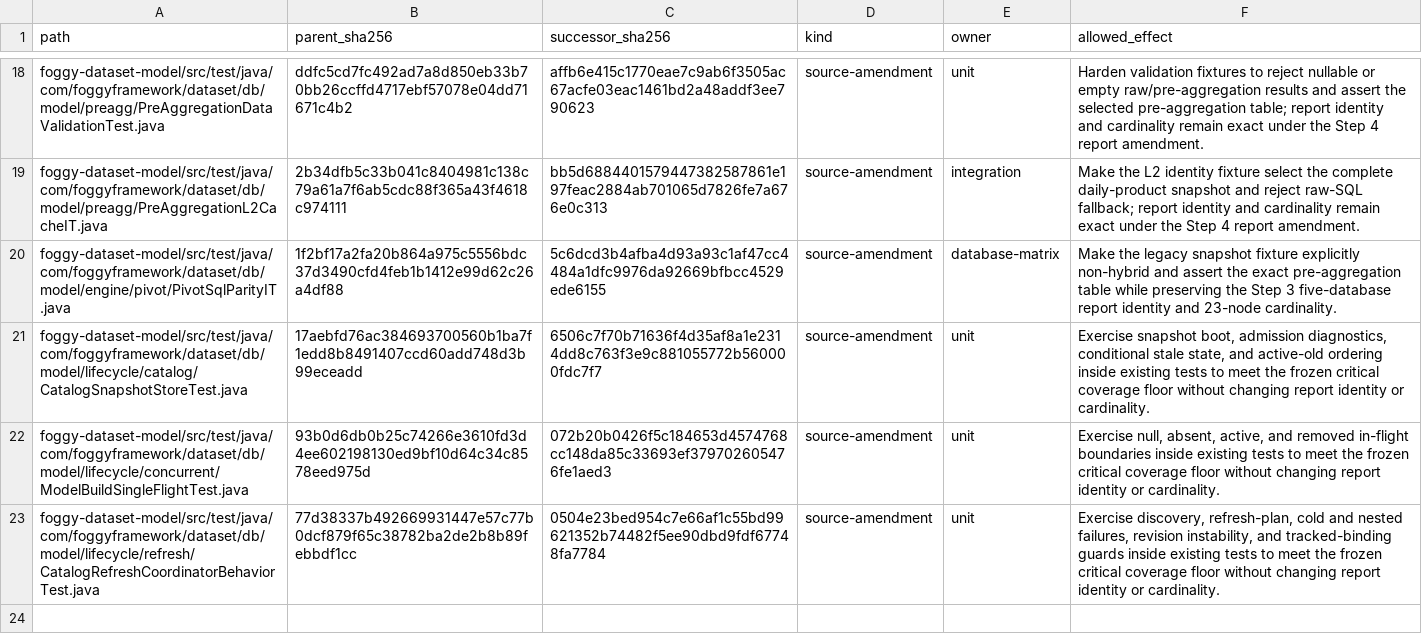
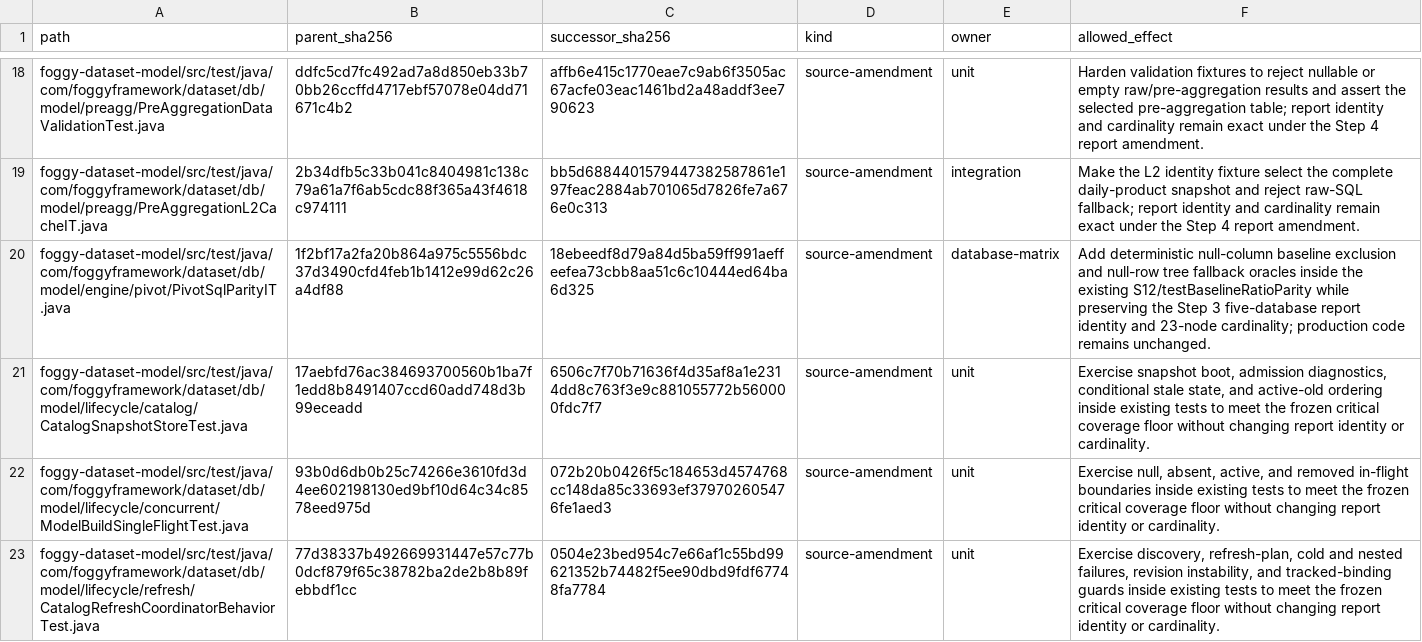
Before and after one commit to foggy-projects/foggy-data-mcp-bridge, a TSV file: scripts/v934/step4/successor/declared-amendments.tsv, drawn as a sheet; only a part is shown, gaps mark what is left out.

Commit message:
test(9.3.4): stabilize pivot null-axis coverage

```diff
--- a/scripts/v934/step4/successor/declared-amendments.tsv
+++ b/scripts/v934/step4/successor/declared-amendments.tsv
@@ -19,3 +19,3 @@ foggy-dataset-model/src/test/java/com/foggyframework/dataset/db/model/preagg/Pre
 foggy-dataset-model/src/test/java/com/foggyframework/dataset/db/model/preagg/PreAggregationL2CacheIT.java	2b34dfb5c33b041c8404981c138c79a61a7f6ab5cdc88f365a43f4618c974111	bb5d6884401579447382587861e197feac2884ab701065d7826fe7a676e0c313	source-amendment	integration	Make the L2 identity fixture select the complete daily-product snapshot and reject raw-SQL fallback; report identity and cardinality remain exact under the Step 4 report amendment.
-foggy-dataset-model/src/test/java/com/foggyframework/dataset/db/model/engine/pivot/PivotSqlParityIT.java	1f2bf17a2fa20b864a975c5556bdc37d3490cfd4feb1b1412e99d62c26a4df88	5c6dcd3b4afba4d93a93c1af47cc4484a1dfc9976da92669bfbcc4529ede6155	source-amendment	database-matrix	Make the legacy snapshot fixture explicitly non-hybrid and assert the exact pre-aggregation table while preserving the Step 3 five-database report identity and 23-node cardinality.
+foggy-dataset-model/src/test/java/com/foggyframework/dataset/db/model/engine/pivot/PivotSqlParityIT.java	1f2bf17a2fa20b864a975c5556bdc37d3490cfd4feb1b1412e99d62c26a4df88	18ebeedf8d79a84d5ba59ff991aeffeefea73cbb8aa51c6c10444ed64ba6d325	source-amendment	database-matrix	Add deterministic null-column baseline exclusion and null-row tree fallback oracles inside the existing S12/testBaselineRatioParity while preserving the Step 3 five-database report identity and 23-node cardinality; production code remains unchanged.
 foggy-dataset-model/src/test/java/com/foggyframework/dataset/db/model/lifecycle/catalog/CatalogSnapshotStoreTest.java	17aebfd76ac384693700560b1ba7f1edd8b8491407ccd60add748d3b99eceadd	6506c7f70b71636f4d35af8a1e2314dd8c763f3e9c881055772b560000fdc7f7	source-amendment	unit	Exercise snapshot boot, admission diagnostics, conditional stale state, and active-old ordering inside existing tests to meet the frozen critical coverage floor without changing report identity or cardinality.
```
Also changed, not shown: scripts/v934/step4/successor/database-matrix-protected-trees.tsv, scripts/v934/step4/successor/database-matrix-source-amendment.tsv, 18 other files.
